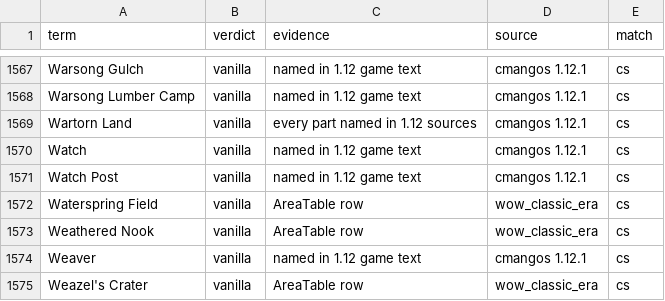
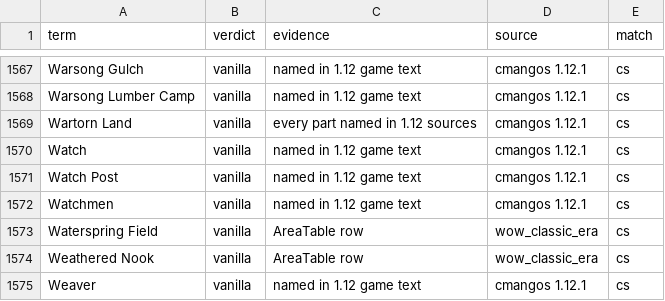
Before and after one commit to martinwinther/ForAllTheNerds, a TSV file: tools/era-terms.tsv, drawn as a sheet; only a part is shown, gaps mark what is left out; the shorter side is filled out with more unchanged rows; the diff names each change by its address in the sheet, - before the commit and + after, or states it on an @@ line.

```diff
--- a/tools/era-terms.tsv
+++ b/tools/era-terms.tsv
+row 1572: Watchmen | vanilla | named in 1.12 game text | cmangos 1.12.1 | cs
```
Also changed, not shown: 2 other files.
